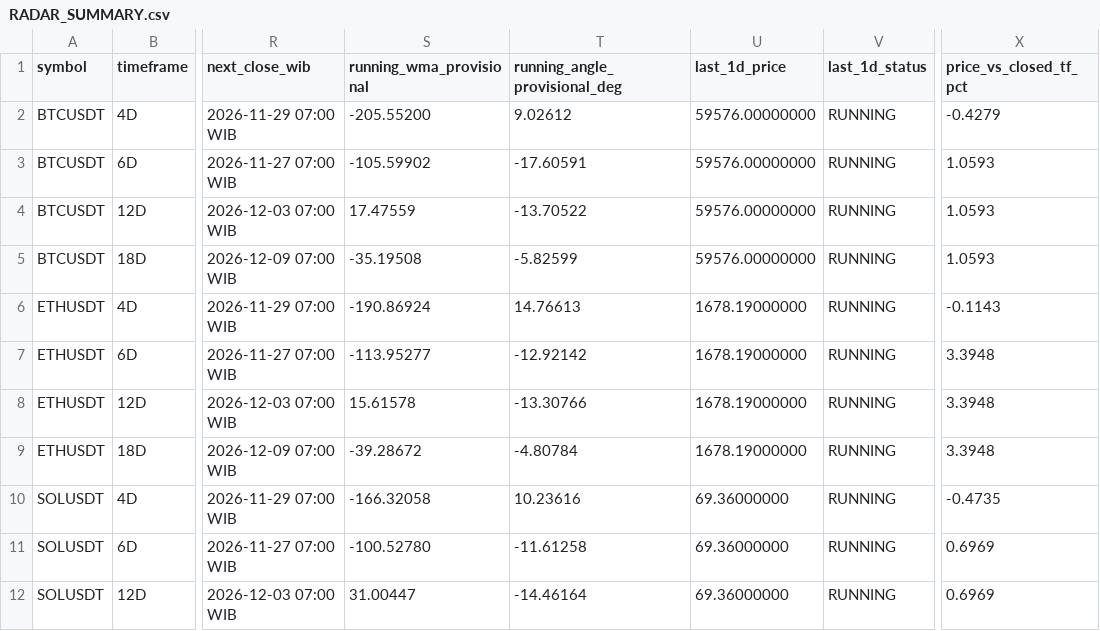
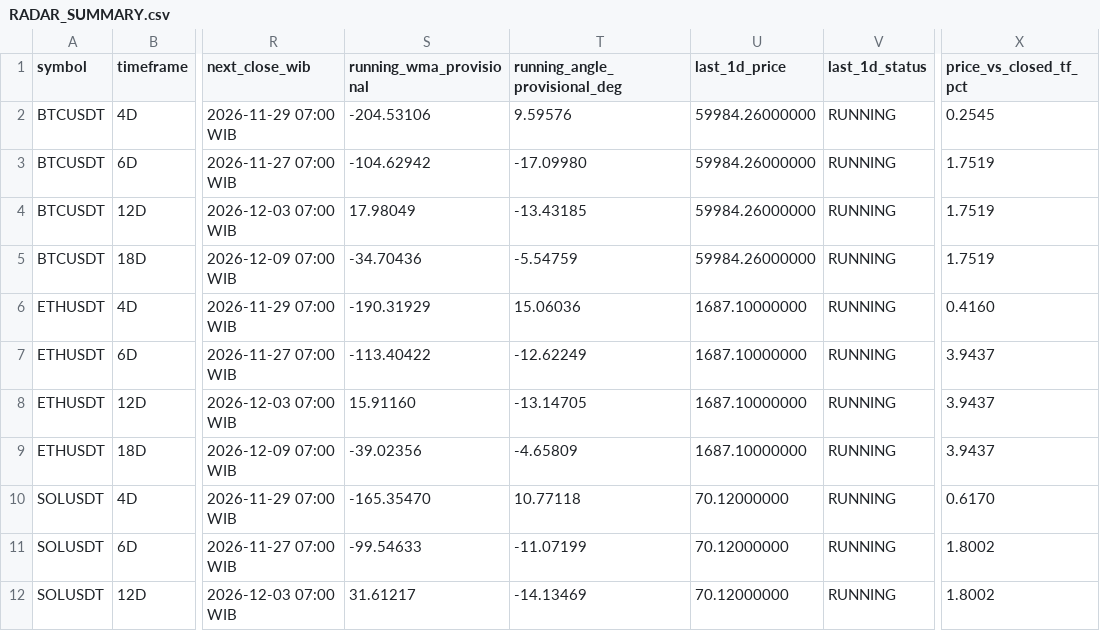
Before and after one commit to imthequin2811-gif/radar-pisau-jatuh, a CSV file: data/radar/RADAR_SUMMARY.csv, drawn as a sheet; only a part is shown, gaps mark what is left out; the diff covers the shown part only; the diff names each change by its address in the sheet, - before the commit and + after, or states it on an @@ line.

```diff
--- a/data/radar/RADAR_SUMMARY.csv
+++ b/data/radar/RADAR_SUMMARY.csv
-S2 (running_wma_provisional): -205.55200
+S2 (running_wma_provisional): -204.53106
-T2 (running_angle_provisional_deg): 9.02612
+T2 (running_angle_provisional_deg): 9.59576
-U2:U5 (last_1d_price): 59576.00000000
+U2:U5 (last_1d_price): 59984.26000000
-X2 (price_vs_closed_tf_pct): -0.4279
+X2 (price_vs_closed_tf_pct): 0.2545
-S3 (running_wma_provisional): -105.59902
+S3 (running_wma_provisional): -104.62942
-T3 (running_angle_provisional_deg): -17.60591
+T3 (running_angle_provisional_deg): -17.09980
-X3:X5 (price_vs_closed_tf_pct): 1.0593
+X3:X5 (price_vs_closed_tf_pct): 1.7519
-S4 (running_wma_provisional): 17.47559
+S4 (running_wma_provisional): 17.98049
-T4 (running_angle_provisional_deg): -13.70522
+T4 (running_angle_provisional_deg): -13.43185
-S5 (running_wma_provisional): -35.19508
+S5 (running_wma_provisional): -34.70436
-T5 (running_angle_provisional_deg): -5.82599
+T5 (running_angle_provisional_deg): -5.54759
-S6 (running_wma_provisional): -190.86924
+S6 (running_wma_provisional): -190.31929
-T6 (running_angle_provisional_deg): 14.76613
+T6 (running_angle_provisional_deg): 15.06036
-U6:U9 (last_1d_price): 1678.19000000
+U6:U9 (last_1d_price): 1687.10000000
-X6 (price_vs_closed_tf_pct): -0.1143
+X6 (price_vs_closed_tf_pct): 0.4160
-S7 (running_wma_provisional): -113.95277
+S7 (running_wma_provisional): -113.40422
-T7 (running_angle_provisional_deg): -12.92142
+T7 (running_angle_provisional_deg): -12.62249
-X7:X9 (price_vs_closed_tf_pct): 3.3948
+X7:X9 (price_vs_closed_tf_pct): 3.9437
-S8 (running_wma_provisional): 15.61578
+S8 (running_wma_provisional): 15.91160
-T8 (running_angle_provisional_deg): -13.30766
+T8 (running_angle_provisional_deg): -13.14705
-S9 (running_wma_provisional): -39.28672
+S9 (running_wma_provisional): -39.02356
-T9 (running_angle_provisional_deg): -4.80784
+T9 (running_angle_provisional_deg): -4.65809
-S10 (running_wma_provisional): -166.32058
+S10 (running_wma_provisional): -165.35470
-T10 (running_angle_provisional_deg): 10.23616
+T10 (running_angle_provisional_deg): 10.77118
-U10:U12 (last_1d_price): 69.36000000
+U10:U12 (last_1d_price): 70.12000000
-X10 (price_vs_closed_tf_pct): -0.4735
+X10 (price_vs_closed_tf_pct): 0.6170
-S11 (running_wma_provisional): -100.52780
+S11 (running_wma_provisional): -99.54633
-T11 (running_angle_provisional_deg): -11.61258
+T11 (running_angle_provisional_deg): -11.07199
-X11:X12 (price_vs_closed_tf_pct): 0.6969
+X11:X12 (price_vs_closed_tf_pct): 1.8002
-S12 (running_wma_provisional): 31.00447
+S12 (running_wma_provisional): 31.61217
-T12 (running_angle_provisional_deg): -14.46164
+T12 (running_angle_provisional_deg): -14.13469
```
Also changed, not shown: 20 edited cells elsewhere in this file, data/binance/BNBUSDT_1D_source.csv, data/binance/BTCUSDT_1D_source.csv, 18 other files.
